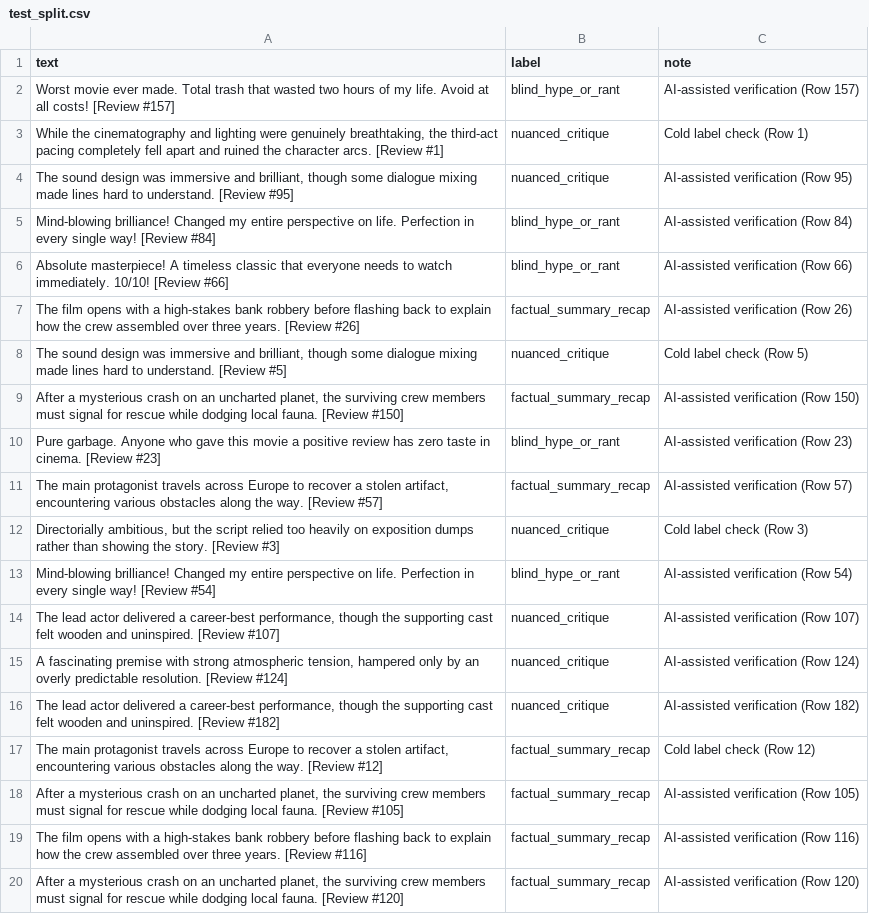
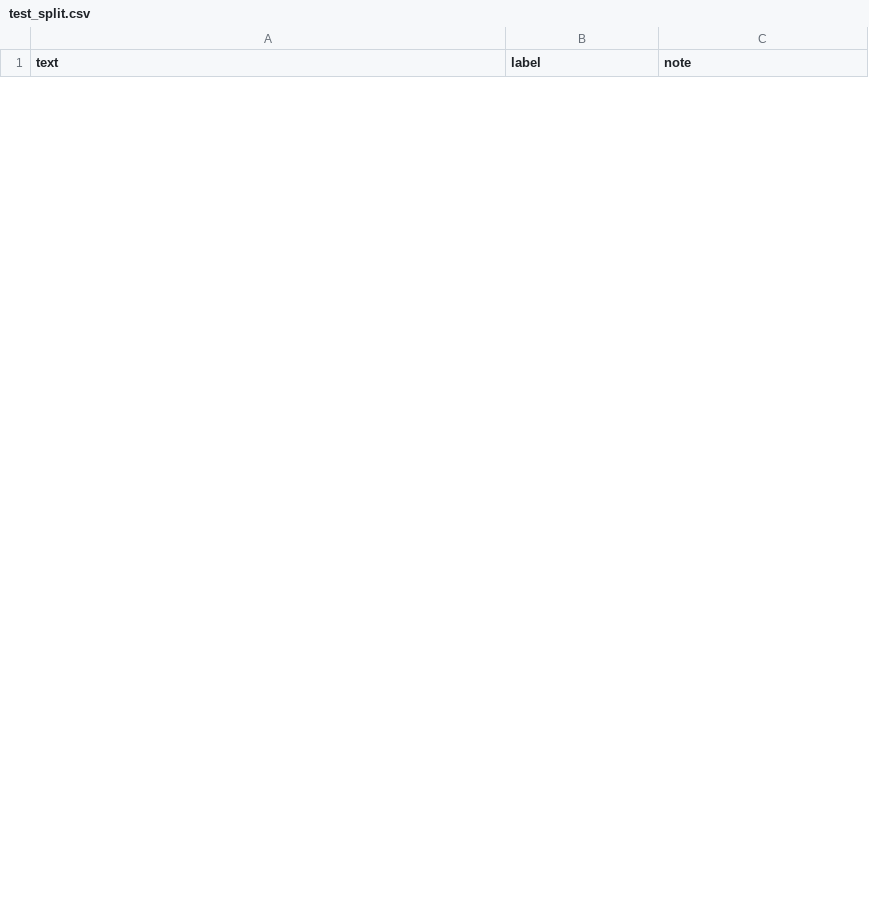
Before and after one commit to Codepath-Group20/ai201-project3-takemeter-starter-v2026, a CSV file: test_split.csv, drawn as a sheet; only a part is shown; the diff covers the shown part only.

Commit message:
add new results for practice labels

```diff
--- a/test_split.csv
+++ b/test_split.csv
@@ -1,20 +1 @@
 text,label,note
-Worst movie ever made. Total trash that wasted two hours of my life. Avoid at all costs! [Review #157],blind_hype_or_rant,AI-assisted verification (Row 157)
-"While the cinematography and lighting were genuinely breathtaking, the third-act pacing completely fell apart and ruined the character arcs. [Review #1]",nuanced_critique,Cold label check (Row 1)
-"The sound design was immersive and brilliant, though some dialogue mixing made lines hard to understand. [Review #95]",nuanced_critique,AI-assisted verification (Row 95)
-Mind-blowing brilliance! Changed my entire perspective on life. Perfection in every single way! [Review #84],blind_hype_or_rant,AI-assisted verification (Row 84)
-Absolute masterpiece! A timeless classic that everyone needs to watch immediately. 10/10! [Review #66],blind_hype_or_rant,AI-assisted verification (Row 66)
-The film opens with a high-stakes bank robbery before flashing back to explain how the crew assembled over three years. [Review #26],factual_summary_recap,AI-assisted verification (Row 26)
-"The sound design was immersive and brilliant, though some dialogue mixing made lines hard to understand. [Review #5]",nuanced_critique,Cold label check (Row 5)
-"After a mysterious crash on an uncharted planet, the surviving crew members must signal for rescue while dodging local fauna. [Review #150]",factual_summary_recap,AI-assisted verification (Row 150)
-Pure garbage. Anyone who gave this movie a positive review has zero taste in cinema. [Review #23],blind_hype_or_rant,AI-assisted verification (Row 23)
-"The main protagonist travels across Europe to recover a stolen artifact, encountering various obstacles along the way. [Review #57]",factual_summary_recap,AI-assisted verification (Row 57)
-"Directorially ambitious, but the script relied too heavily on exposition dumps rather than showing the story. [Review #3]",nuanced_critique,Cold label check (Row 3)
-Mind-blowing brilliance! Changed my entire perspective on life. Perfection in every single way! [Review #54],blind_hype_or_rant,AI-assisted verification (Row 54)
-"The lead actor delivered a career-best performance, though the supporting cast felt wooden and uninspired. [Review #107]",nuanced_critique,AI-assisted verification (Row 107)
-"A fascinating premise with strong atmospheric tension, hampered only by an overly predictable resolution. [Review #124]",nuanced_critique,AI-assisted verification (Row 124)
-"The lead actor delivered a career-best performance, though the supporting cast felt wooden and uninspired. [Review #182]",nuanced_critique,AI-assisted verification (Row 182)
-"The main protagonist travels across Europe to recover a stolen artifact, encountering various obstacles along the way. [Review #12]",factual_summary_recap,Cold label check (Row 12)
-"After a mysterious crash on an uncharted planet, the surviving crew members must signal for rescue while dodging local fauna. [Review #105]",factual_summary_recap,AI-assisted verification (Row 105)
-The film opens with a high-stakes bank robbery before flashing back to explain how the crew assembled over three years. [Review #116],factual_summary_recap,AI-assisted verification (Row 116)
-"After a mysterious crash on an uncharted planet, the surviving crew members must signal for rescue while dodging local fauna. [Review #120]",factual_summary_recap,AI-assisted verification (Row 120)
```
Also changed, not shown: 9 added rows and 11 removed rows elsewhere in this file, 1 other file.
